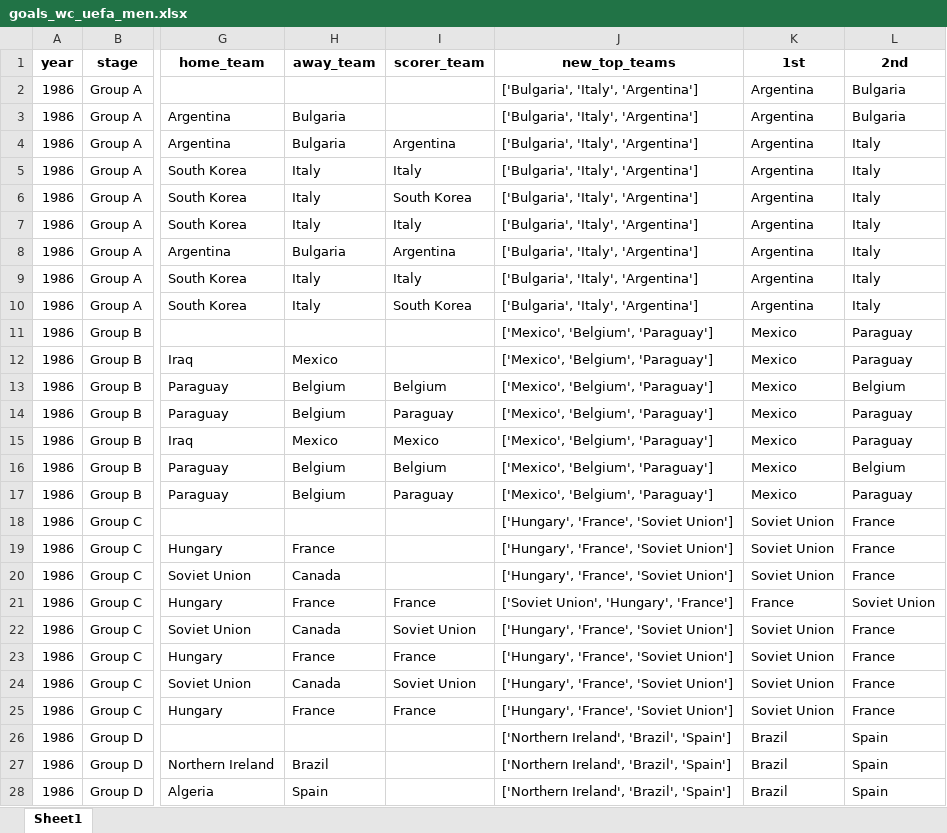
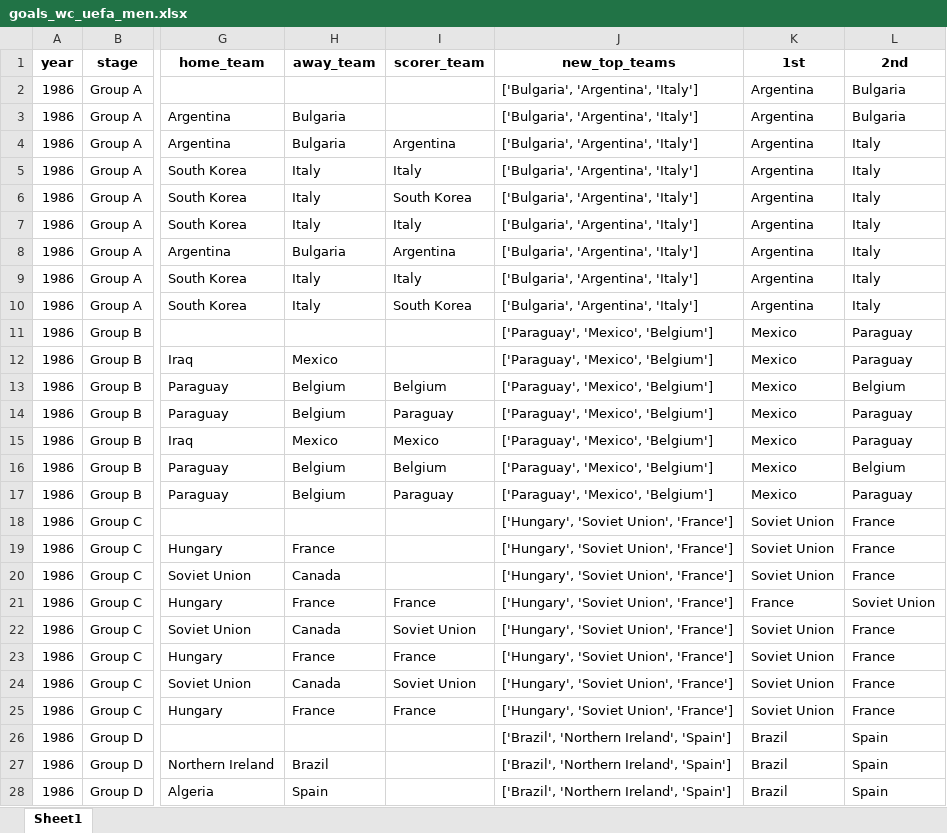
Before and after one commit to AEGDDI/tiebreak_wc, an Excel workbook: data/out/wiki/men/uefa/wc/goals_wc_uefa_men.xlsx, sheet Sheet1, drawn as a sheet; only a part is shown, gaps mark what is left out; values as stored, in another font and other column widths than the file's, no borders; the diff covers the shown part only; the diff names each change by its address in the sheet, - before the commit and + after, or states it on an @@ line.

```diff
--- a/data/out/wiki/men/uefa/wc/goals_wc_uefa_men.xlsx (sheet Sheet1)
+++ b/data/out/wiki/men/uefa/wc/goals_wc_uefa_men.xlsx (sheet Sheet1)
-J2:J10 (new_top_teams): ['Bulgaria', 'Italy', 'Argentina']
+J2:J10 (new_top_teams): ['Bulgaria', 'Argentina', 'Italy']
-J11:J17 (new_top_teams): ['Mexico', 'Belgium', 'Paraguay']
+J11:J17 (new_top_teams): ['Paraguay', 'Mexico', 'Belgium']
-J18:J20 (new_top_teams): ['Hungary', 'France', 'Soviet Union']
+J18:J20 (new_top_teams): ['Hungary', 'Soviet Union', 'France']
-J21 (new_top_teams): ['Soviet Union', 'Hungary', 'France']
+J21 (new_top_teams): ['Hungary', 'Soviet Union', 'France']
-J22:J25 (new_top_teams): ['Hungary', 'France', 'Soviet Union']
+J22:J25 (new_top_teams): ['Hungary', 'Soviet Union', 'France']
-J26:J28 (new_top_teams): ['Northern Ireland', 'Brazil', 'Spain']
+J26:J28 (new_top_teams): ['Brazil', 'Northern Ireland', 'Spain']
```
Also changed, not shown: 267 edited cells elsewhere in this sheet, data/out/wiki/men/fifa/eu/mbm_eu_fifa.xlsx, data/out/wiki/men/fifa/wc/goals_wc_fifa_men.xlsx, 15 other files.
